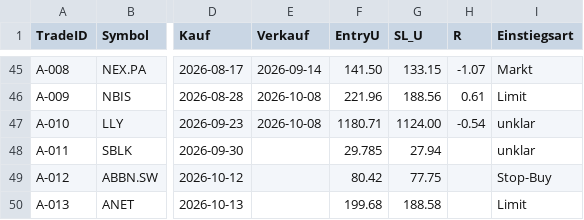
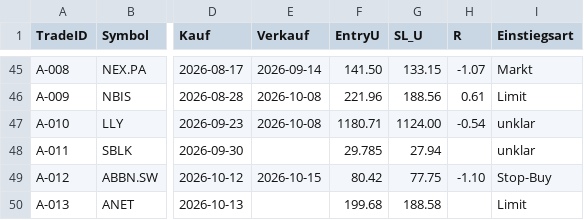
Before and after one commit to Mathematthias/Derivate-Trading-Automatisierung, a CSV file: marketdata-pipeline/state/trade_audit.csv, drawn as a sheet; only a part is shown, gaps mark what is left out; the diff names each change by its address in the sheet, - before the commit and + after, or states it on an @@ line.

```diff
--- a/marketdata-pipeline/state/trade_audit.csv
+++ b/marketdata-pipeline/state/trade_audit.csv
-E49 (Verkauf): (empty)
+E49 (Verkauf): 2026-10-15
-H49 (R): (empty)
+H49 (R): -1.10
```
Also changed, not shown: 2 other files.
